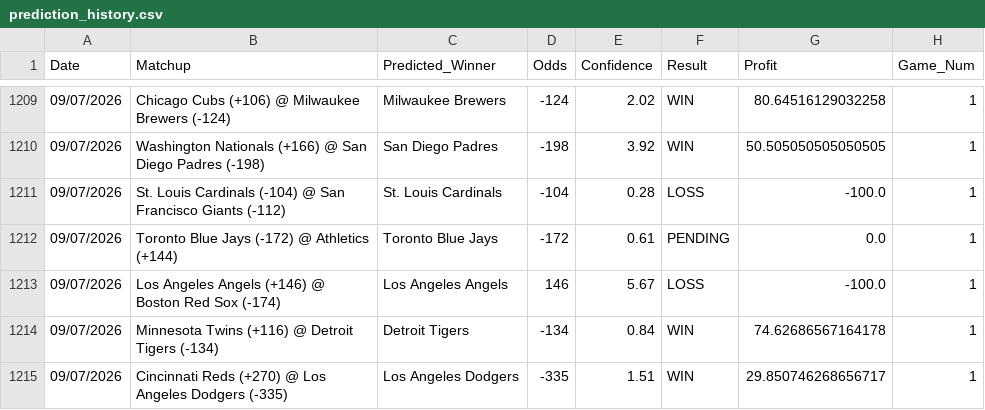
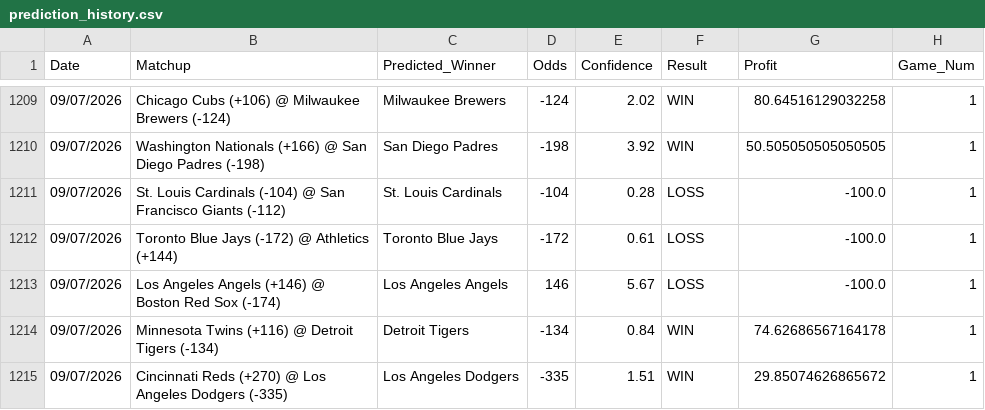
Before and after one commit to HHRUS90/mlb-edge-analyzer, a CSV file: prediction_history.csv, drawn as a sheet; only a part is shown, gaps mark what is left out.

```diff
--- a/prediction_history.csv
+++ b/prediction_history.csv
@@ -1211,5 +1211,5 @@ Date,Matchup,Predicted_Winner,Odds,Confidence,Result,Profit,Game_Num
 09/07/2026,St. Louis Cardinals (-104) @ San Francisco Giants (-112),St. Louis Cardinals,-104,0.28,LOSS,-100.0,1
-09/07/2026,Toronto Blue Jays (-172) @ Athletics (+144),Toronto Blue Jays,-172,0.61,PENDING,0.0,1
+09/07/2026,Toronto Blue Jays (-172) @ Athletics (+144),Toronto Blue Jays,-172,0.61,LOSS,-100.0,1
 09/07/2026,Los Angeles Angels (+146) @ Boston Red Sox (-174),Los Angeles Angels,146,5.67,LOSS,-100.0,1
 09/07/2026,Minnesota Twins (+116) @ Detroit Tigers (-134),Detroit Tigers,-134,0.84,WIN,74.62686567164178,1
-09/07/2026,Cincinnati Reds (+270) @ Los Angeles Dodgers (-335),Los Angeles Dodgers,-335,1.51,WIN,29.850746268656717,1
+09/07/2026,Cincinnati Reds (+270) @ Los Angeles Dodgers (-335),Los Angeles Dodgers,-335,1.51,WIN,29.85074626865672,1
```
Also changed, not shown: 2 other files.
